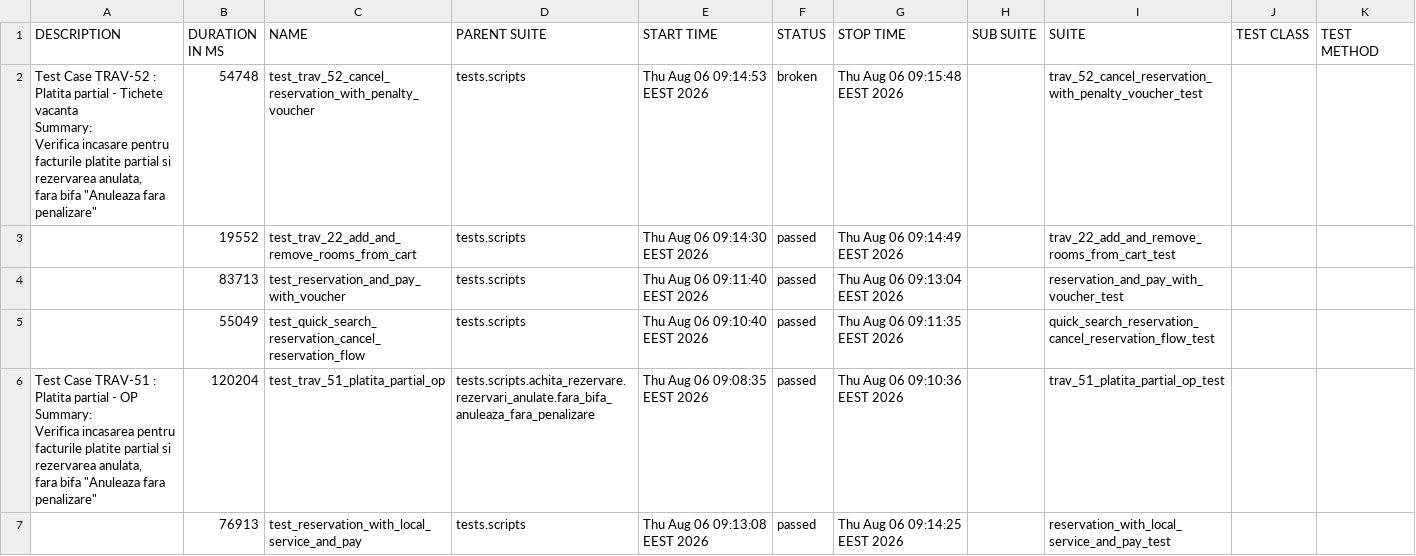
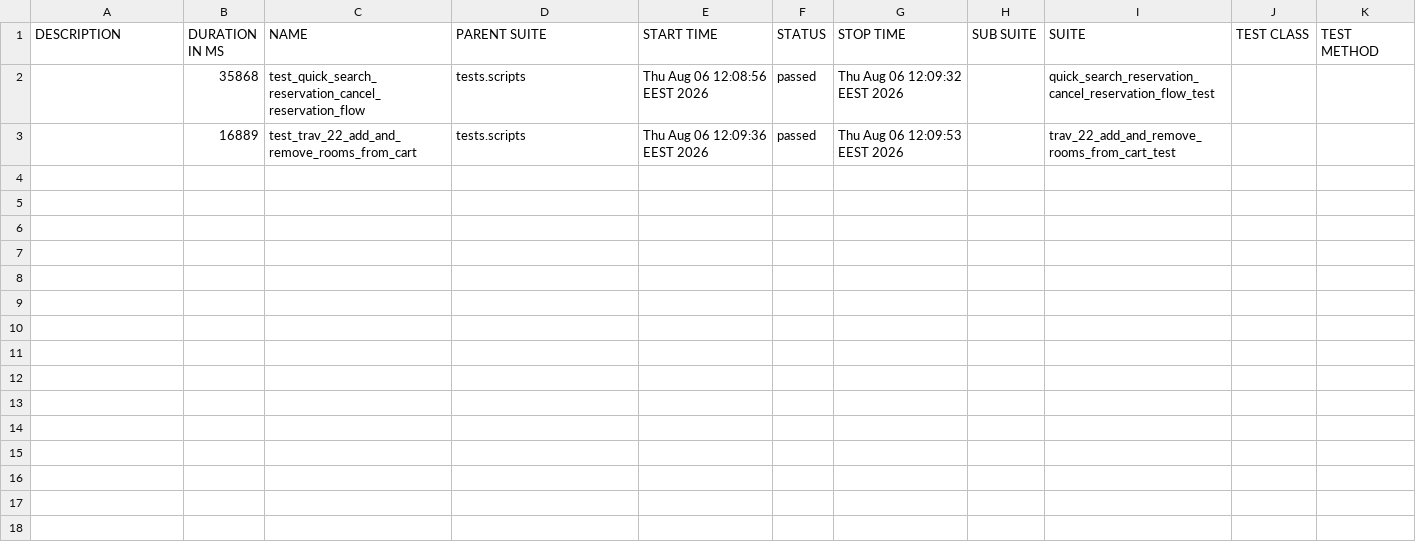
Before and after one commit to gabrielfilipwesrom/qa-reports, a CSV file: data/suites.csv, drawn as a sheet.

```diff
--- a/data/suites.csv
+++ b/data/suites.csv
@@ -1,19 +1,3 @@
 "DESCRIPTION","DURATION IN MS","NAME","PARENT SUITE","START TIME","STATUS","STOP TIME","SUB SUITE","SUITE","TEST CLASS","TEST METHOD"
-"
-    Test Case TRAV-52 : Platita partial - Tichete vacanta
-
-    Summary:
-    Verifica incasare pentru facturile platite partial si rezervarea anulata,
-    fara bifa ""Anuleaza fara penalizare""
-    ","54748","test_trav_52_cancel_reservation_with_penalty_voucher","tests.scripts","Thu Aug 06 09:14:53 EEST 2026","broken","Thu Aug 06 09:15:48 EEST 2026","","trav_52_cancel_reservation_with_penalty_voucher_test","",""
-"","19552","test_trav_22_add_and_remove_rooms_from_cart","tests.scripts","Thu Aug 06 09:14:30 EEST 2026","passed","Thu Aug 06 09:14:49 EEST 2026","","trav_22_add_and_remove_rooms_from_cart_test","",""
-"","83713","test_reservation_and_pay_with_voucher","tests.scripts","Thu Aug 06 09:11:40 EEST 2026","passed","Thu Aug 06 09:13:04 EEST 2026","","reservation_and_pay_with_voucher_test","",""
-"","55049","test_quick_search_reservation_cancel_reservation_flow","tests.scripts","Thu Aug 06 09:10:40 EEST 2026","passed","Thu Aug 06 09:11:35 EEST 2026","","quick_search_reservation_cancel_reservation_flow_test","",""
-"
-    Test Case TRAV-51 : Platita partial - OP
-
-    Summary:
-    Verifica incasarea pentru facturile platite partial si rezervarea anulata,
-    fara bifa ""Anuleaza fara penalizare""
-    ","120204","test_trav_51_platita_partial_op","tests.scripts.achita_rezervare.rezervari_anulate.fara_bifa_anuleaza_fara_penalizare","Thu Aug 06 09:08:35 EEST 2026","passed","Thu Aug 06 09:10:36 EEST 2026","","trav_51_platita_partial_op_test","",""
-"","76913","test_reservation_with_local_service_and_pay","tests.scripts","Thu Aug 06 09:13:08 EEST 2026","passed","Thu Aug 06 09:14:25 EEST 2026","","reservation_with_local_service_and_pay_test","",""
+"","35868","test_quick_search_reservation_cancel_reservation_flow","tests.scripts","Thu Aug 06 12:08:56 EEST 2026","passed","Thu Aug 06 12:09:32 EEST 2026","","quick_search_reservation_cancel_reservation_flow_test","",""
+"","16889","test_trav_22_add_and_remove_rooms_from_cart","tests.scripts","Thu Aug 06 12:09:36 EEST 2026","passed","Thu Aug 06 12:09:53 EEST 2026","","trav_22_add_and_remove_rooms_from_cart_test","",""
```
Also changed, not shown: 35 other files.
